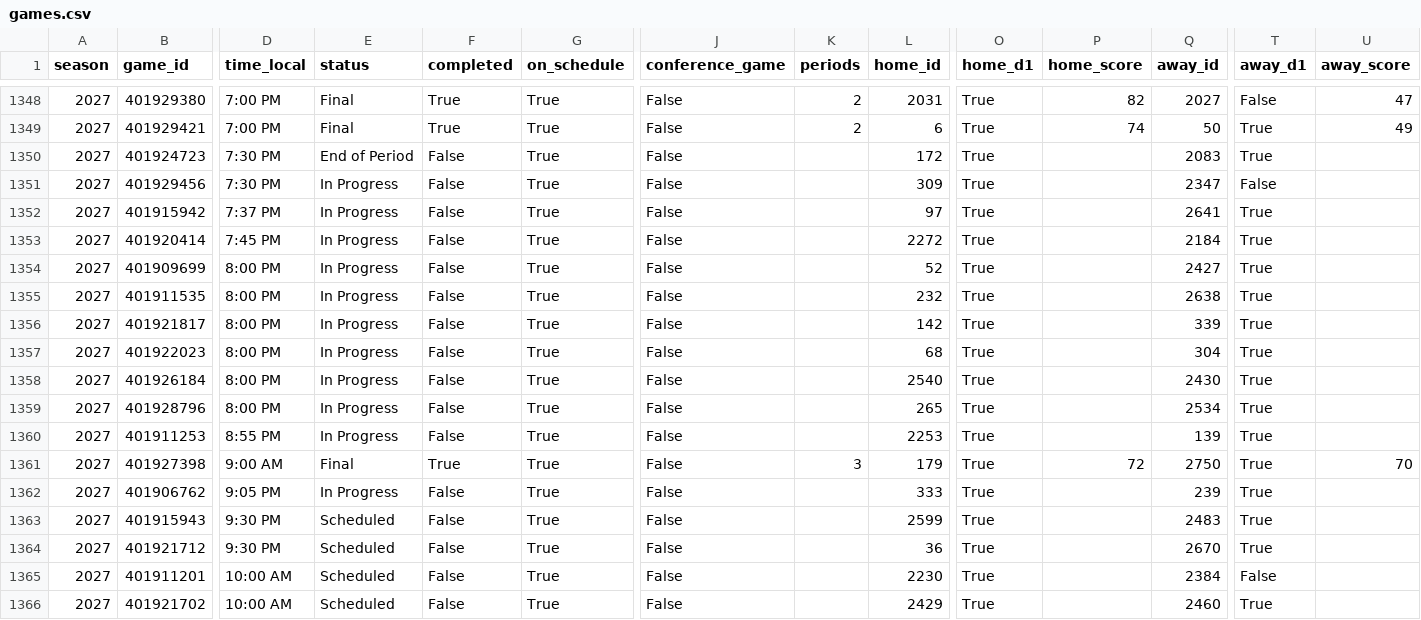
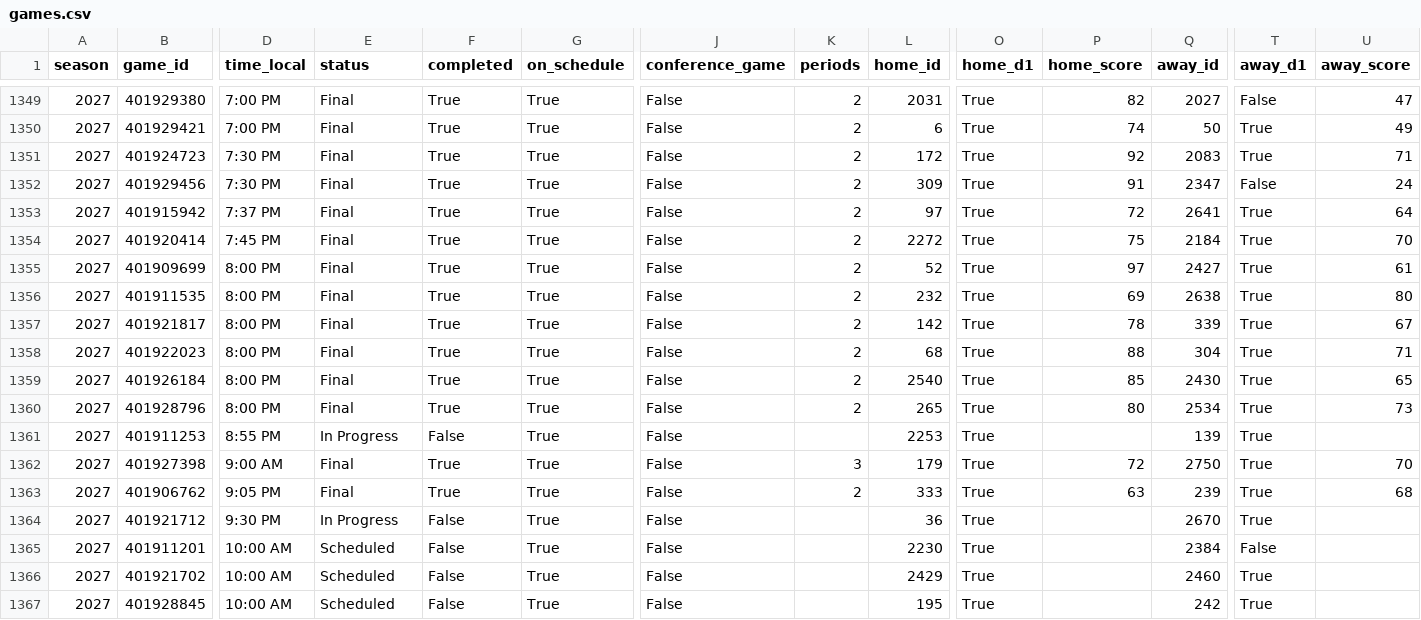
Before and after one commit to hareballsports/hareball, a CSV file: data/mbb/2027/games.csv, drawn as a sheet; only a part is shown, gaps mark what is left out; the shorter side is filled out with more unchanged rows; removed rows and columns are numbered as before the commit, all else as after; rows hold the shown columns only; the diff covers the shown part only; the diff names each change by its address in the sheet, - before the commit and + after, or states it on an @@ line.

```diff
--- a/data/mbb/2027/games.csv
+++ b/data/mbb/2027/games.csv
-E1351 (status): End of Period
+E1351 (status): Final
-F1351:F1360 (completed): False
+F1351:F1360 (completed): True
-K1351:K1360 (periods): (empty)
+K1351:K1360 (periods): 2
-P1351 (home_score): (empty)
+P1351 (home_score): 92
-U1351 (away_score): (empty)
+U1351 (away_score): 71
-E1352:E1360 (status): In Progress
+E1352:E1360 (status): Final
-P1352 (home_score): (empty)
+P1352 (home_score): 91
-U1352 (away_score): (empty)
+U1352 (away_score): 24
-P1353 (home_score): (empty)
+P1353 (home_score): 72
-U1353 (away_score): (empty)
+U1353 (away_score): 64
-P1354 (home_score): (empty)
+P1354 (home_score): 75
-U1354 (away_score): (empty)
+U1354 (away_score): 70
-P1355 (home_score): (empty)
+P1355 (home_score): 97
-U1355 (away_score): (empty)
+U1355 (away_score): 61
-P1356 (home_score): (empty)
+P1356 (home_score): 69
-U1356 (away_score): (empty)
+U1356 (away_score): 80
-P1357 (home_score): (empty)
+P1357 (home_score): 78
-U1357 (away_score): (empty)
+U1357 (away_score): 67
-P1358 (home_score): (empty)
+P1358 (home_score): 88
-U1358 (away_score): (empty)
+U1358 (away_score): 71
-P1359 (home_score): (empty)
+P1359 (home_score): 85
-U1359 (away_score): (empty)
+U1359 (away_score): 65
-P1360 (home_score): (empty)
+P1360 (home_score): 80
-U1360 (away_score): (empty)
+U1360 (away_score): 73
-E1363 (status): In Progress
+E1363 (status): Final
-F1363 (completed): False
+F1363 (completed): True
-K1363 (periods): (empty)
+K1363 (periods): 2
-P1363 (home_score): (empty)
+P1363 (home_score): 63
-U1363 (away_score): (empty)
+U1363 (away_score): 68
-row 1363: 2027 | 401915943 | 9:30 PM | Scheduled | False | True | False |  | 2599 | True |  | 2483 | True
-E1364 (status): Scheduled
+E1364 (status): In Progress
```
Also changed, not shown: 2 added rows, 1 removed row and 8 edited cells elsewhere in this file, data/mbb/2027/team_box.csv, 1 other file.
